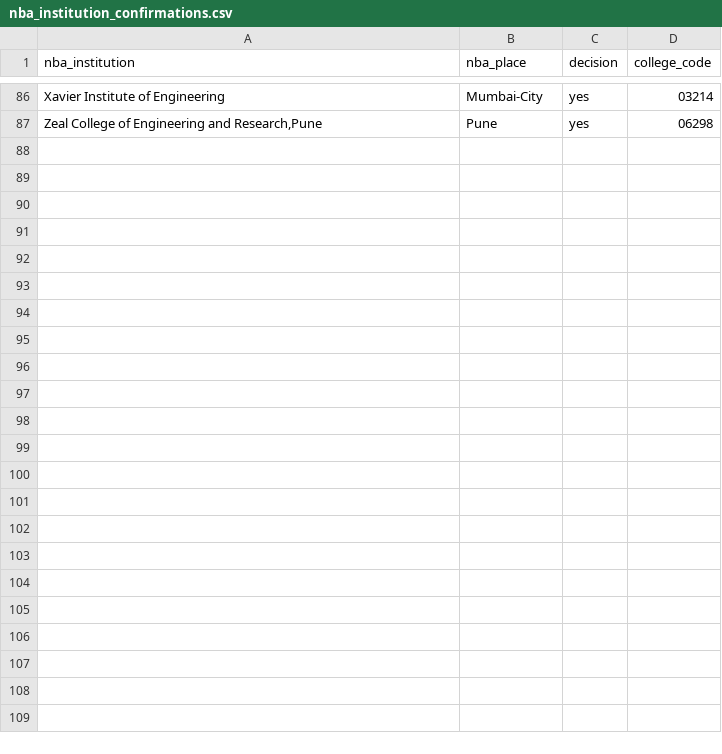
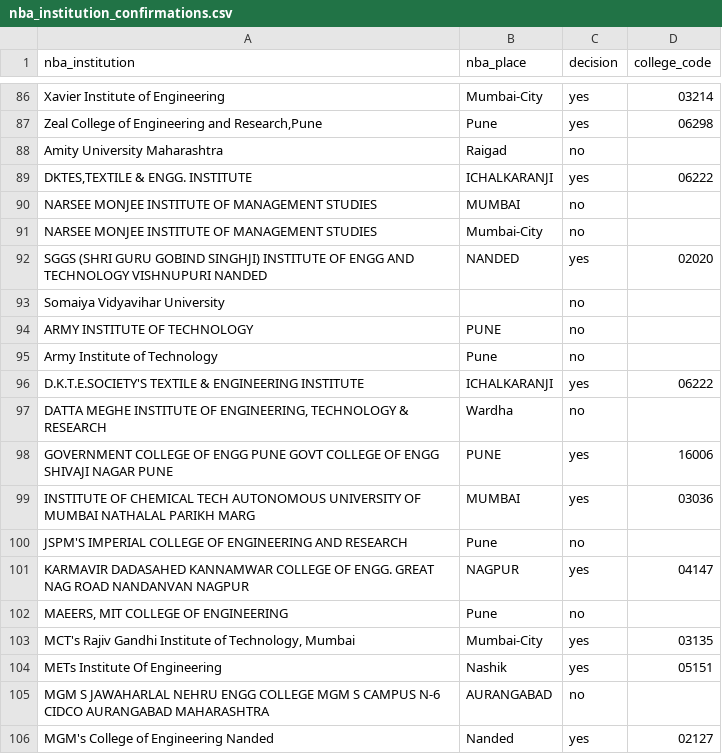
Before and after one commit to engineeringmathsbyprofnitin/mhtcet-college-advisor, a CSV file: data/manual/nba_institution_confirmations.csv, drawn as a sheet; only a part is shown, gaps mark what is left out; the diff covers the shown part only.

```diff
--- a/data/manual/nba_institution_confirmations.csv
+++ b/data/manual/nba_institution_confirmations.csv
@@ -87 +87,20 @@ Xavier Institute of Engineering,Mumbai-City,yes,03214
 "Zeal College of Engineering and Research,Pune",Pune,yes,06298
+Amity University Maharashtra,Raigad,no,
+"DKTES,TEXTILE & ENGG. INSTITUTE",ICHALKARANJI,yes,06222
+NARSEE MONJEE INSTITUTE OF MANAGEMENT STUDIES,MUMBAI,no,
+NARSEE MONJEE INSTITUTE OF MANAGEMENT STUDIES,Mumbai-City,no,
+SGGS (SHRI GURU GOBIND SINGHJI) INSTITUTE OF ENGG AND TECHNOLOGY VISHNUPURI NANDED,NANDED,yes,02020
+Somaiya Vidyavihar University,,no,
+ARMY INSTITUTE OF TECHNOLOGY,PUNE,no,
+Army Institute of Technology,Pune,no,
+D.K.T.E.SOCIETY'S TEXTILE & ENGINEERING INSTITUTE,ICHALKARANJI,yes,06222
+"DATTA MEGHE INSTITUTE OF ENGINEERING, TECHNOLOGY & RESEARCH",Wardha,no,
+GOVERNMENT COLLEGE OF ENGG PUNE GOVT COLLEGE OF ENGG SHIVAJI NAGAR PUNE,PUNE,yes,16006
+INSTITUTE OF CHEMICAL TECH AUTONOMOUS UNIVERSITY OF MUMBAI NATHALAL PARIKH MARG,MUMBAI,yes,03036
+JSPM'S IMPERIAL COLLEGE OF ENGINEERING AND RESEARCH,Pune,no,
+KARMAVIR DADASAHED KANNAMWAR COLLEGE OF ENGG. GREAT NAG ROAD NANDANVAN NAGPUR,NAGPUR,yes,04147
+"MAEERS, MIT COLLEGE OF ENGINEERING",Pune,no,
+"MCT's Rajiv Gandhi Institute of Technology, Mumbai",Mumbai-City,yes,03135
+METs Institute Of Engineering,Nashik,yes,05151
+MGM S JAWAHARLAL NEHRU ENGG COLLEGE MGM S CAMPUS N-6 CIDCO AURANGABAD MAHARASHTRA,AURANGABAD,no,
+MGM's College of Engineering Nanded,Nanded,yes,02127
```
Also changed, not shown: 9 added rows elsewhere in this file, data/normalized/nba/nba_institution_match.csv, 3 other files.
